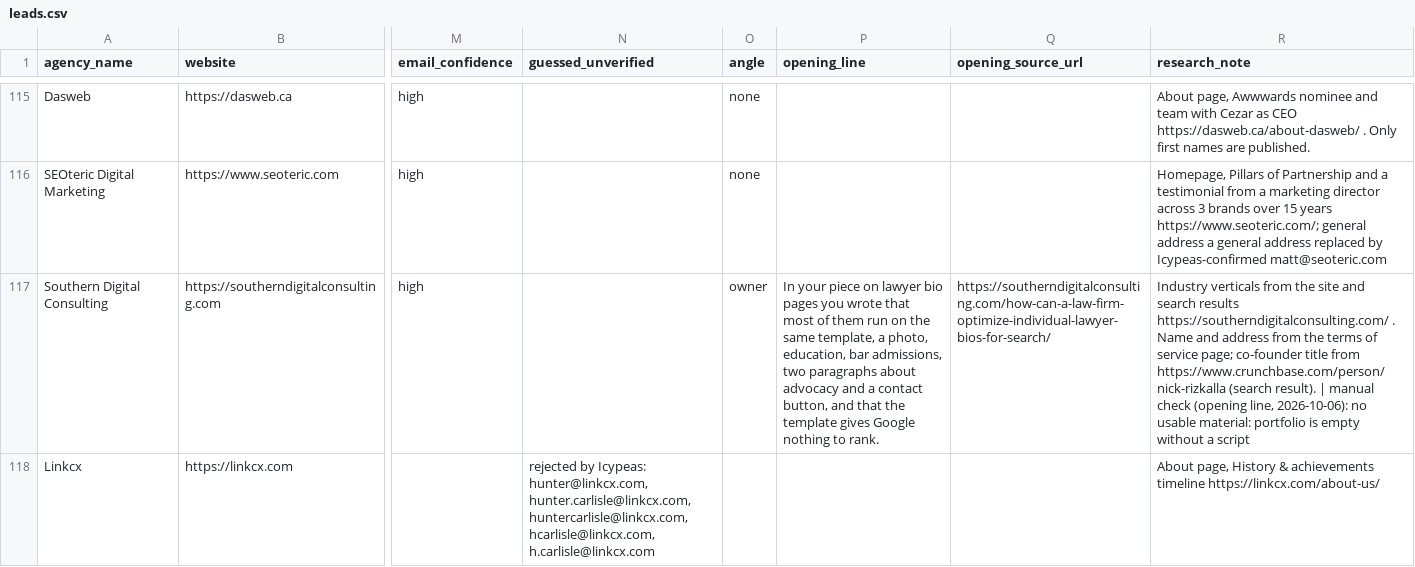
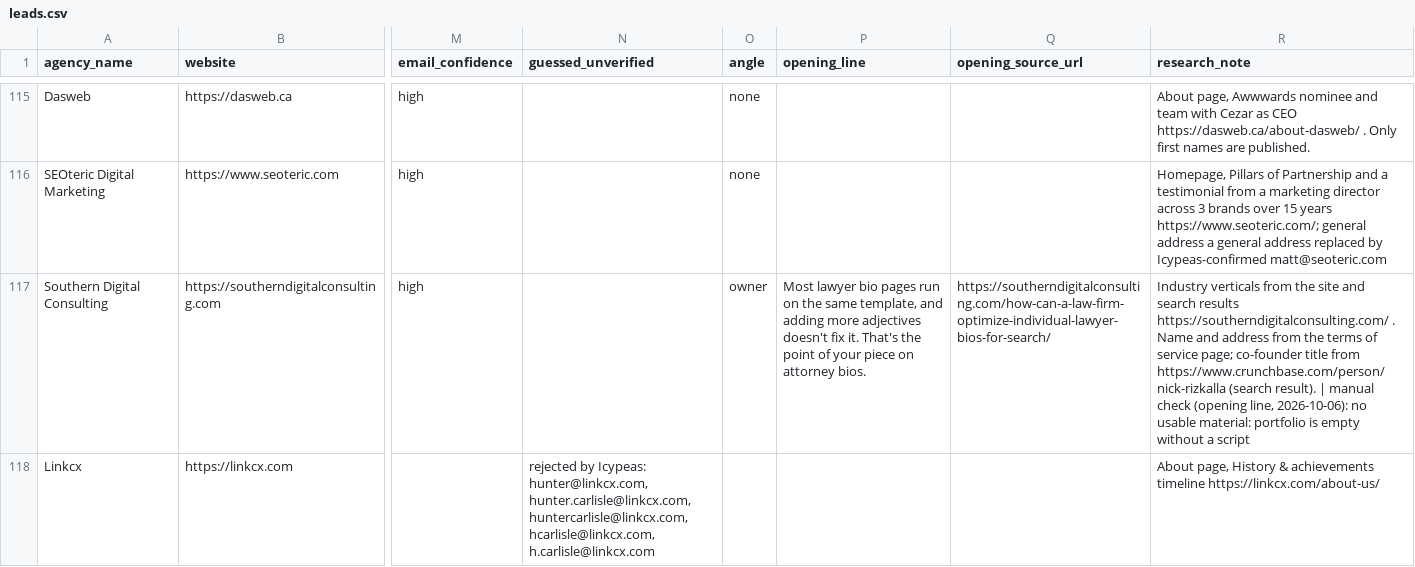
Before and after one commit to lukicdarjan23-ops/quincy-lou-cro, a CSV file: lead_research/leads.csv, drawn as a sheet; only a part is shown, gaps mark what is left out; the diff covers the shown part only; the diff names each change by its address in the sheet, - before the commit and + after, or states it on an @@ line.

```diff
--- a/lead_research/leads.csv
+++ b/lead_research/leads.csv
-P117 (opening_line): In your piece on lawyer bio pages you wrote that most of them run on the same template, a photo, education, bar admissions, two paragraphs about advocacy and a contact button, and that the template gives Google nothing to rank.
+P117 (opening_line): Most lawyer bio pages run on the same template, and adding more adjectives doesn't fix it. That's the point of your piece on attorney bios.
```
Also changed, not shown: 31 edited cells elsewhere in this file, 2 other files.
